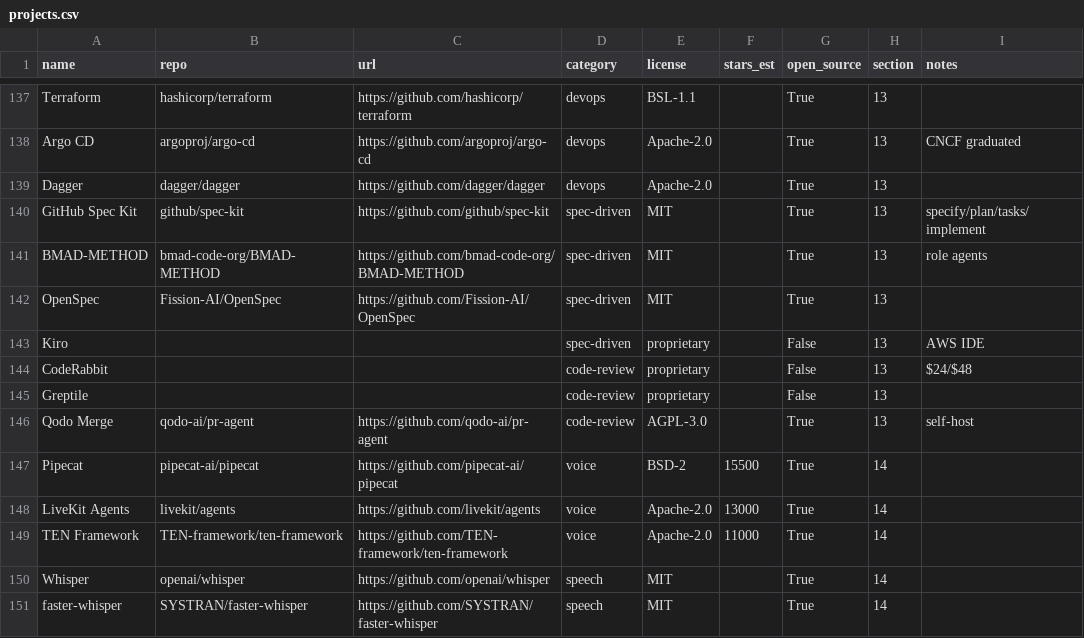
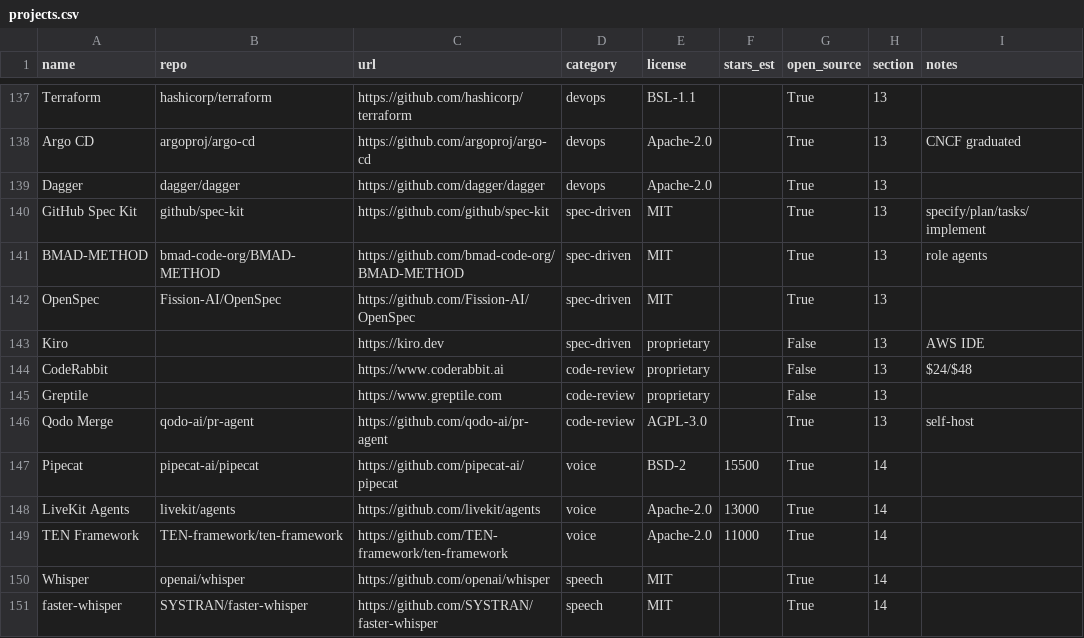
Before and after one commit to seeker19110/stored, a CSV file: data/projects.csv, drawn as a sheet; only a part is shown, gaps mark what is left out.

```diff
--- a/data/projects.csv
+++ b/data/projects.csv
@@ -142,5 +142,5 @@ BMAD-METHOD,bmad-code-org/BMAD-METHOD,https://github.com/bmad-code-org/BMAD-METH
 OpenSpec,Fission-AI/OpenSpec,https://github.com/Fission-AI/OpenSpec,spec-driven,MIT,,True,13,
-Kiro,,,spec-driven,proprietary,,False,13,AWS IDE
-CodeRabbit,,,code-review,proprietary,,False,13,$24/$48
-Greptile,,,code-review,proprietary,,False,13,
+Kiro,,https://kiro.dev,spec-driven,proprietary,,False,13,AWS IDE
+CodeRabbit,,https://www.coderabbit.ai,code-review,proprietary,,False,13,$24/$48
+Greptile,,https://www.greptile.com,code-review,proprietary,,False,13,
 Qodo Merge,qodo-ai/pr-agent,https://github.com/qodo-ai/pr-agent,code-review,AGPL-3.0,,True,13,self-host
```
Also changed, not shown: 29 other files.
